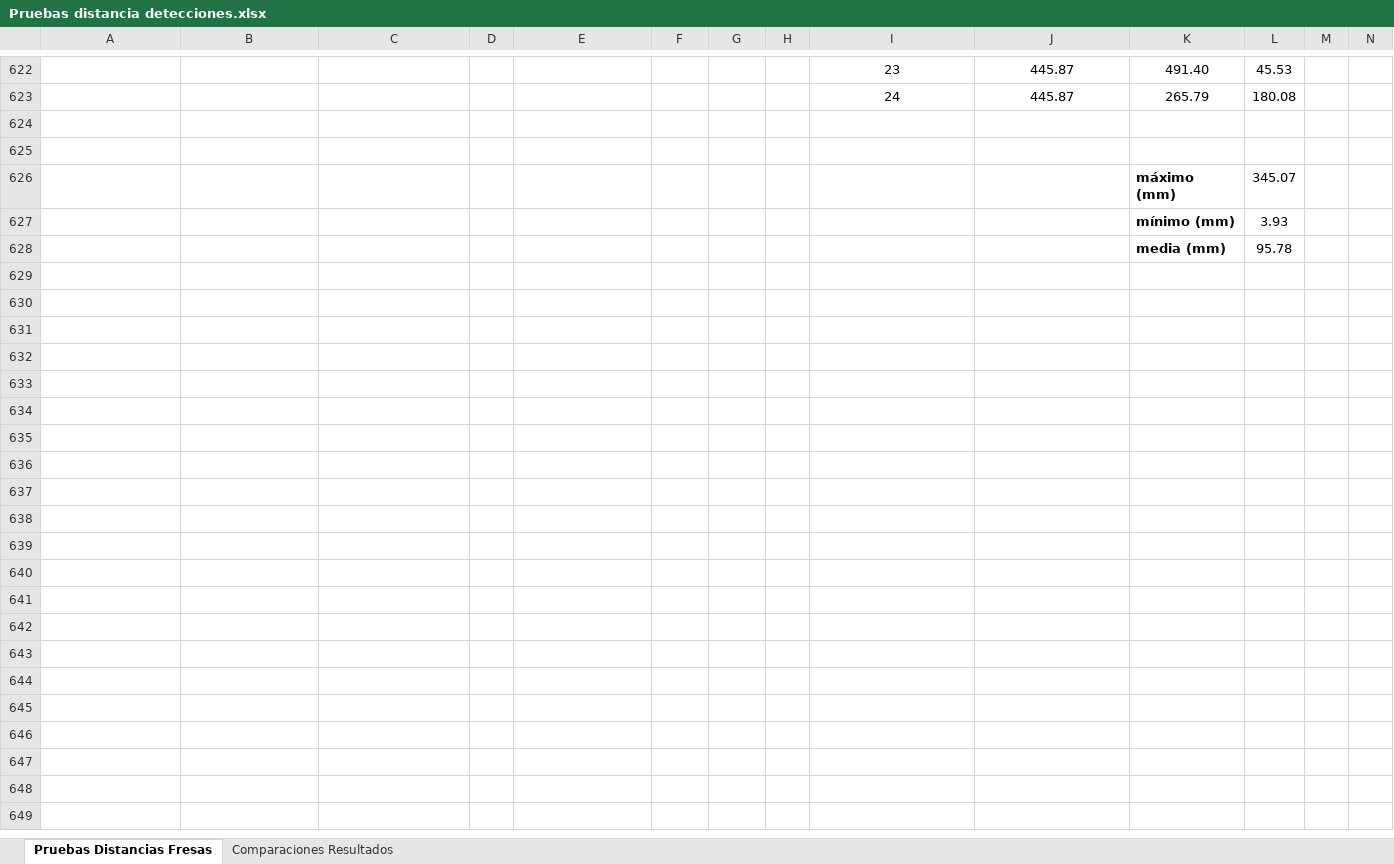
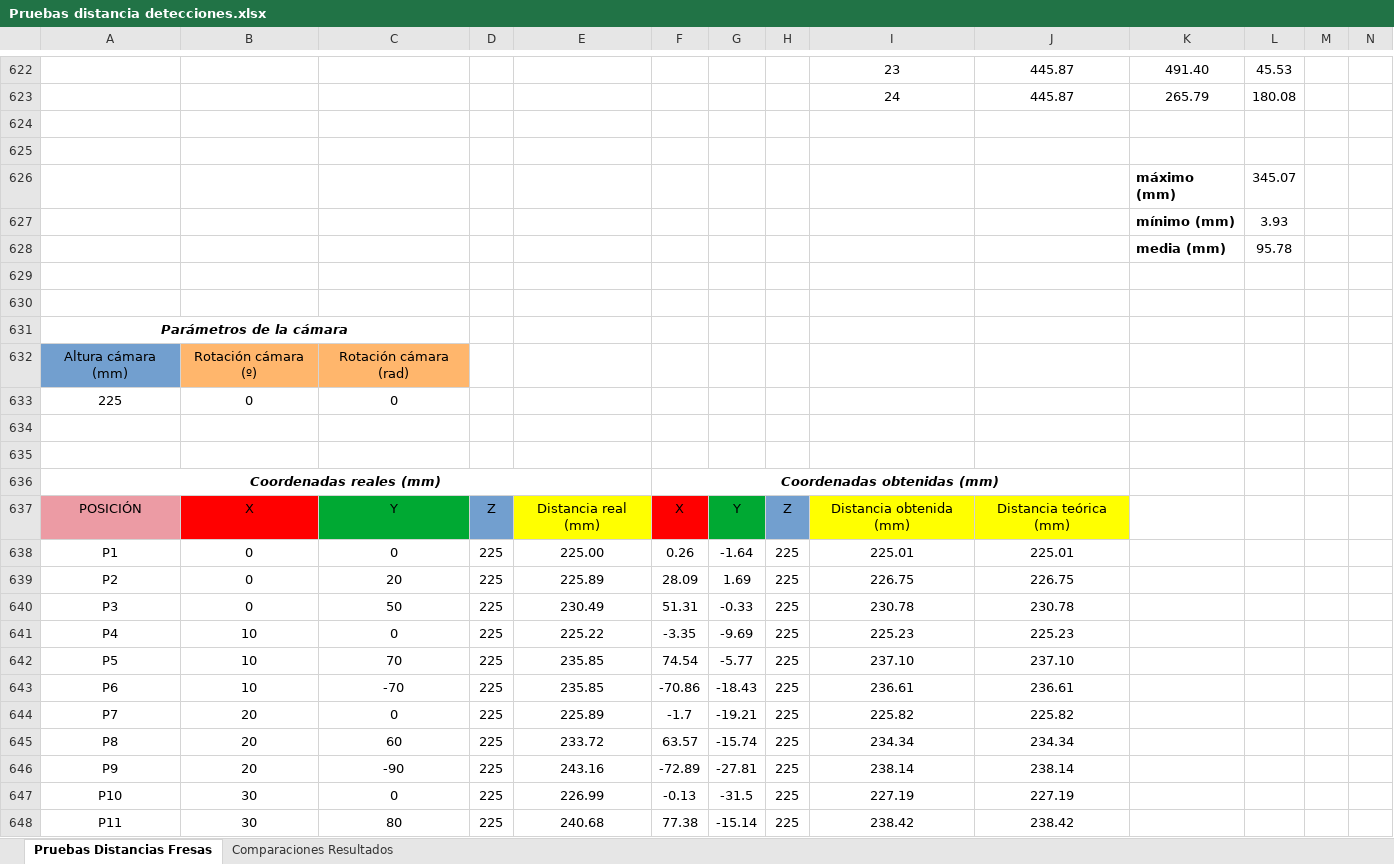
Before and after one commit to RoboticsURJC/tfg-dcampoamor, an Excel workbook: docs/Pruebas distancia detecciones.xlsx, sheet Pruebas Distancias Fresas, drawn as a sheet; only a part is shown, gaps mark what is left out; values as stored, in another font and other column widths than the file's, no borders; charts and pictures not drawn; rows hold the shown columns only; the diff covers the shown part only; the diff names each change by its address in the sheet, - before the commit and + after, or states it on an @@ line.

```diff
--- a/docs/Pruebas distancia detecciones.xlsx (sheet Pruebas Distancias Fresas)
+++ b/docs/Pruebas distancia detecciones.xlsx (sheet Pruebas Distancias Fresas)
+row 629: (empty)
+row 630: (empty)
+row 631: Parámetros de la cámara
+row 632: Altura cámara (mm) | Rotación cámara (º) | Rotación cámara (rad)
+row 633: 225 | 0 | 0
+row 634: (empty)
+row 635: (empty)
+row 636: Coordenadas reales (mm) |  |  |  |  | Coordenadas obtenidas (mm)
+row 637: POSICIÓN | X | Y | Z | Distancia real (mm) | X | Y | Z | Distancia obtenida (mm) | Distancia teórica (mm)
+row 638: P1 | 0 | 0 | 225 | 225.00 | 0.26 | -1.64 | 225 | 225.01 | 225.01
+row 639: P2 | 0 | 20 | 225 | 225.89 | 28.09 | 1.69 | 225 | 226.75 | 226.75
+row 640: P3 | 0 | 50 | 225 | 230.49 | 51.31 | -0.33 | 225 | 230.78 | 230.78
+row 641: P4 | 10 | 0 | 225 | 225.22 | -3.35 | -9.69 | 225 | 225.23 | 225.23
+row 642: P5 | 10 | 70 | 225 | 235.85 | 74.54 | -5.77 | 225 | 237.10 | 237.10
+row 643: P6 | 10 | -70 | 225 | 235.85 | -70.86 | -18.43 | 225 | 236.61 | 236.61
+row 644: P7 | 20 | 0 | 225 | 225.89 | -1.7 | -19.21 | 225 | 225.82 | 225.82
+row 645: P8 | 20 | 60 | 225 | 233.72 | 63.57 | -15.74 | 225 | 234.34 | 234.34
+row 646: P9 | 20 | -90 | 225 | 243.16 | -72.89 | -27.81 | 225 | 238.14 | 238.14
+row 647: P10 | 30 | 0 | 225 | 226.99 | -0.13 | -31.5 | 225 | 227.19 | 227.19
+row 648: P11 | 30 | 80 | 225 | 240.68 | 77.38 | -15.14 | 225 | 238.42 | 238.42
```
Also changed, not shown: 22 added rows elsewhere in this sheet, charts or pictures, 1 other file.
